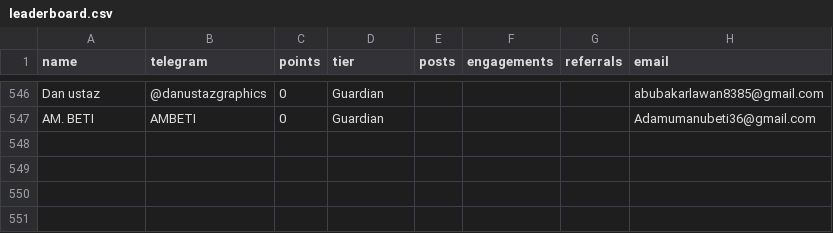
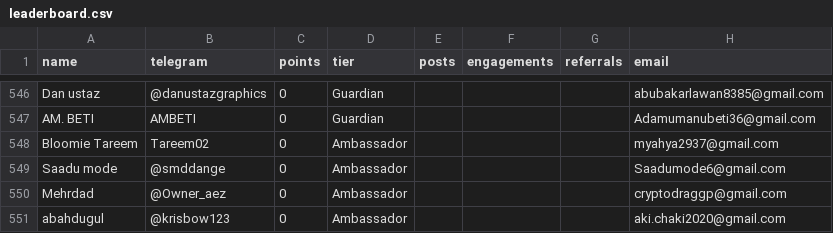
Before and after one commit to devel0x/electronero, a CSV file: ambassadors/fastapi-ambassador-leaderboard/data/leaderboard.csv, drawn as a sheet; only a part is shown, gaps mark what is left out; the diff names each change by its address in the sheet, - before the commit and + after, or states it on an @@ line.

```diff
--- a/ambassadors/fastapi-ambassador-leaderboard/data/leaderboard.csv
+++ b/ambassadors/fastapi-ambassador-leaderboard/data/leaderboard.csv
+row 548: Bloomie Tareem | Tareem02 | 0 | Ambassador |  |  |  | myahya2937@gmail.com
+row 549: Saadu mode | @smddange | 0 | Ambassador |  |  |  | Saadumode6@gmail.com
+row 550: Mehrdad | @Owner_aez | 0 | Ambassador |  |  |  | cryptodraggp@gmail.com
+row 551: abahdugul | @krisbow123 | 0 | Ambassador |  |  |  | aki.chaki2020@gmail.com
```
Also changed, not shown: ambassadors/fastapi-ambassador-leaderboard/data/registrations.csv.
